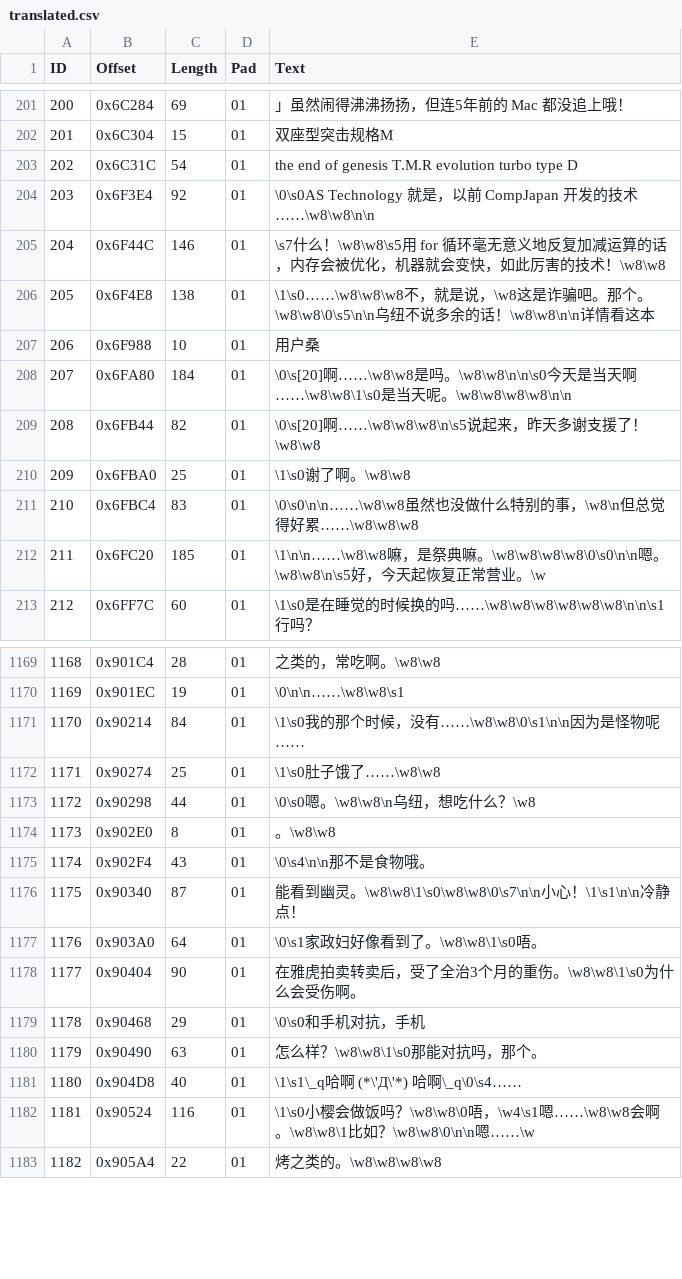
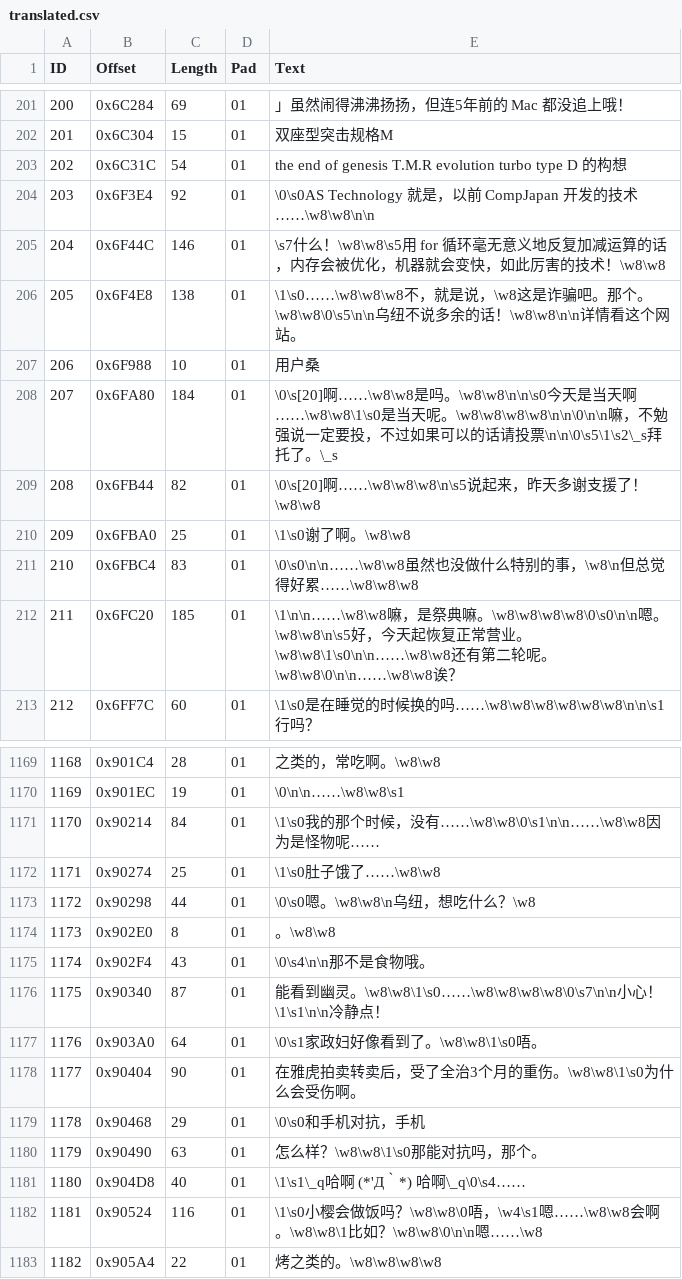
Before and after one commit to JiayuYangX/sakura-restore, a CSV file: translated.csv, drawn as a sheet; only a part is shown, gaps mark what is left out; the diff covers the shown part only.

```diff
--- a/translated.csv
+++ b/translated.csv
@@ -202,8 +202,8 @@ ID,Offset,Length,Pad,Text
 201,0x6C304,15,01,双座型突击规格M
-202,0x6C31C,54,01,the end of genesis T.M.R evolution turbo type D
+202,0x6C31C,54,01,the end of genesis T.M.R evolution turbo type D 的构想
 203,0x6F3E4,92,01,\0\s0AS Technology 就是，以前 CompJapan 开发的技术……\w8\w8\n\n
 204,0x6F44C,146,01,\s7什么！\w8\w8\s5用 for 循环毫无意义地反复加减运算的话，内存会被优化，机器就会变快，如此厉害的技术！\w8\w8
-205,0x6F4E8,138,01,\1\s0……\w8\w8\w8不，就是说，\w8这是诈骗吧。那个。\w8\w8\0\s5\n\n乌纽不说多余的话！\w8\w8\n\n详情看这本
+205,0x6F4E8,138,01,\1\s0……\w8\w8\w8不，就是说，\w8这是诈骗吧。那个。\w8\w8\0\s5\n\n乌纽不说多余的话！\w8\w8\n\n详情看这个网站。
 206,0x6F988,10,01,用户桑
-207,0x6FA80,184,01,\0\s[20]啊……\w8\w8是吗。\w8\w8\n\n\s0今天是当天啊……\w8\w8\1\s0是当天呢。\w8\w8\w8\w8\n\n
+207,0x6FA80,184,01,\0\s[20]啊……\w8\w8是吗。\w8\w8\n\n\s0今天是当天啊……\w8\w8\1\s0是当天呢。\w8\w8\w8\w8\n\n\0\n\n嘛，不勉强说一定要投，不过如果可以的话请投票\n\n\0\s5\1\s2\_s拜托了。\_s
 208,0x6FB44,82,01,\0\s[20]啊……\w8\w8\w8\n\s5说起来，昨天多谢支援了！\w8\w8
@@ -211,3 +211,3 @@ ID,Offset,Length,Pad,Text
 210,0x6FBC4,83,01,\0\s0\n\n……\w8\w8虽然也没做什么特别的事，\w8\n但总觉得好累……\w8\w8\w8
-211,0x6FC20,185,01,\1\n\n……\w8\w8嘛，是祭典嘛。\w8\w8\w8\w8\0\s0\n\n嗯。\w8\w8\n\s5好，今天起恢复正常营业。\w
+211,0x6FC20,185,01,\1\n\n……\w8\w8嘛，是祭典嘛。\w8\w8\w8\w8\0\s0\n\n嗯。\w8\w8\n\s5好，今天起恢复正常营业。\w8\w8\1\s0\n\n……\w8\w8还有第二轮呢。\w8\w8\0\n\n……\w8\w8诶？
 212,0x6FF7C,60,01,\1\s0是在睡觉的时候换的吗……\w8\w8\w8\w8\w8\w8\n\n\s1行吗？
@@ -1170,3 +1170,3 @@ ID,Offset,Length,Pad,Text
 1169,0x901EC,19,01,\0\n\n……\w8\w8\s1
-1170,0x90214,84,01,\1\s0我的那个时候，没有……\w8\w8\0\s1\n\n因为是怪物呢……
+1170,0x90214,84,01,\1\s0我的那个时候，没有……\w8\w8\0\s1\n\n……\w8\w8因为是怪物呢……
 1171,0x90274,25,01,\1\s0肚子饿了……\w8\w8
@@ -1175,3 +1175,3 @@ ID,Offset,Length,Pad,Text
 1174,0x902F4,43,01,\0\s4\n\n那不是食物哦。
-1175,0x90340,87,01,能看到幽灵。\w8\w8\1\s0\w8\w8\0\s7\n\n小心！\1\s1\n\n冷静点！
+1175,0x90340,87,01,能看到幽灵。\w8\w8\1\s0……\w8\w8\w8\w8\0\s7\n\n小心！\1\s1\n\n冷静点！
 1176,0x903A0,64,01,\0\s1家政妇好像看到了。\w8\w8\1\s0唔。
@@ -1180,4 +1180,4 @@ ID,Offset,Length,Pad,Text
 1179,0x90490,63,01,怎么样？\w8\w8\1\s0那能对抗吗，那个。
-1180,0x904D8,40,01,\1\s1\_q哈啊 (*\'Д\'*) 哈啊\_q\0\s4……
-1181,0x90524,116,01,\1\s0小樱会做饭吗？\w8\w8\0唔，\w4\s1嗯……\w8\w8会啊。\w8\w8\1比如？\w8\w8\0\n\n嗯……\w
+1180,0x904D8,40,01,\1\s1\_q哈啊 (*'Д｀*) 哈啊\_q\0\s4……
+1181,0x90524,116,01,\1\s0小樱会做饭吗？\w8\w8\0唔，\w4\s1嗯……\w8\w8会啊。\w8\w8\1比如？\w8\w8\0\n\n嗯……\w8
 1182,0x905A4,22,01,烤之类的。\w8\w8\w8\w8
```
Also changed, not shown: 73 edited cells elsewhere in this file, 1 other file.
